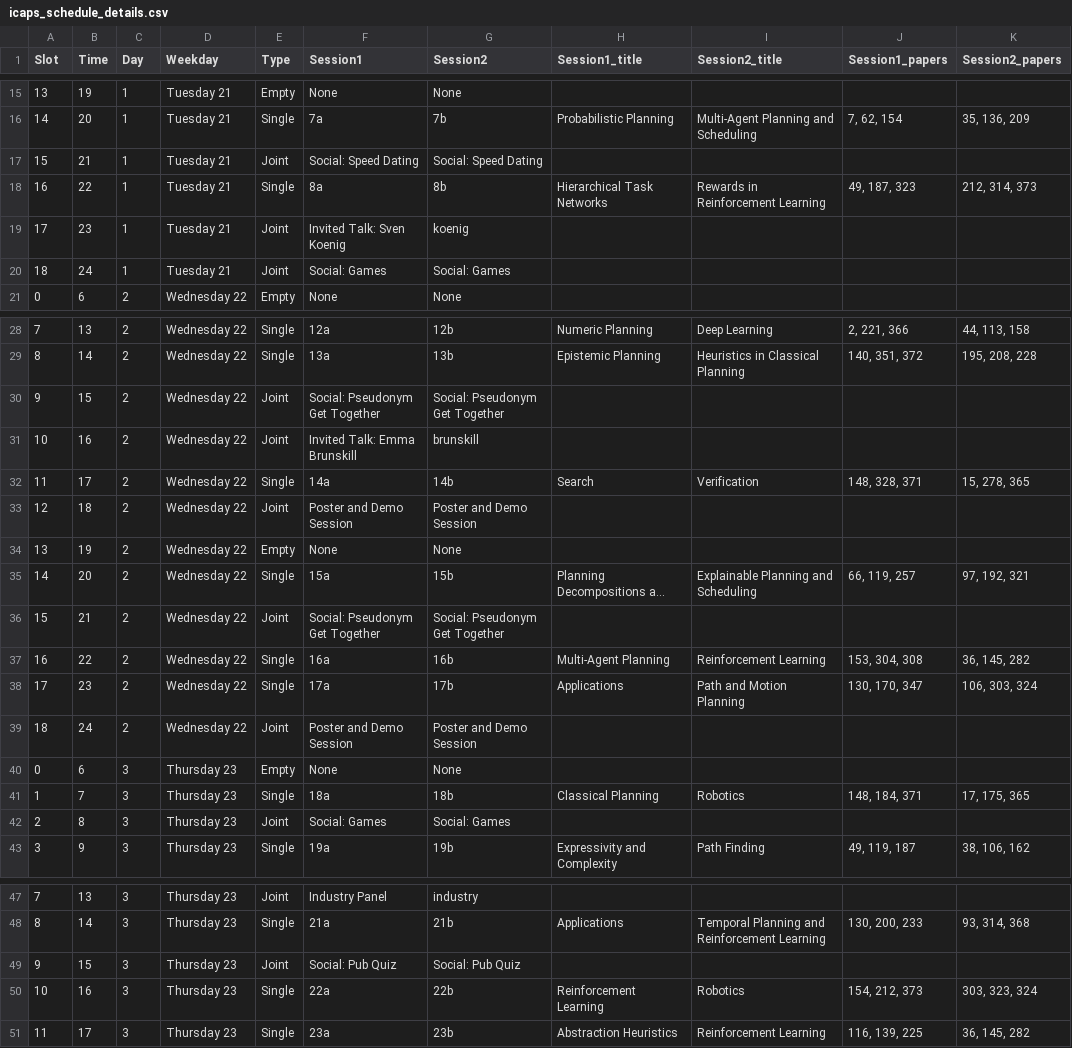
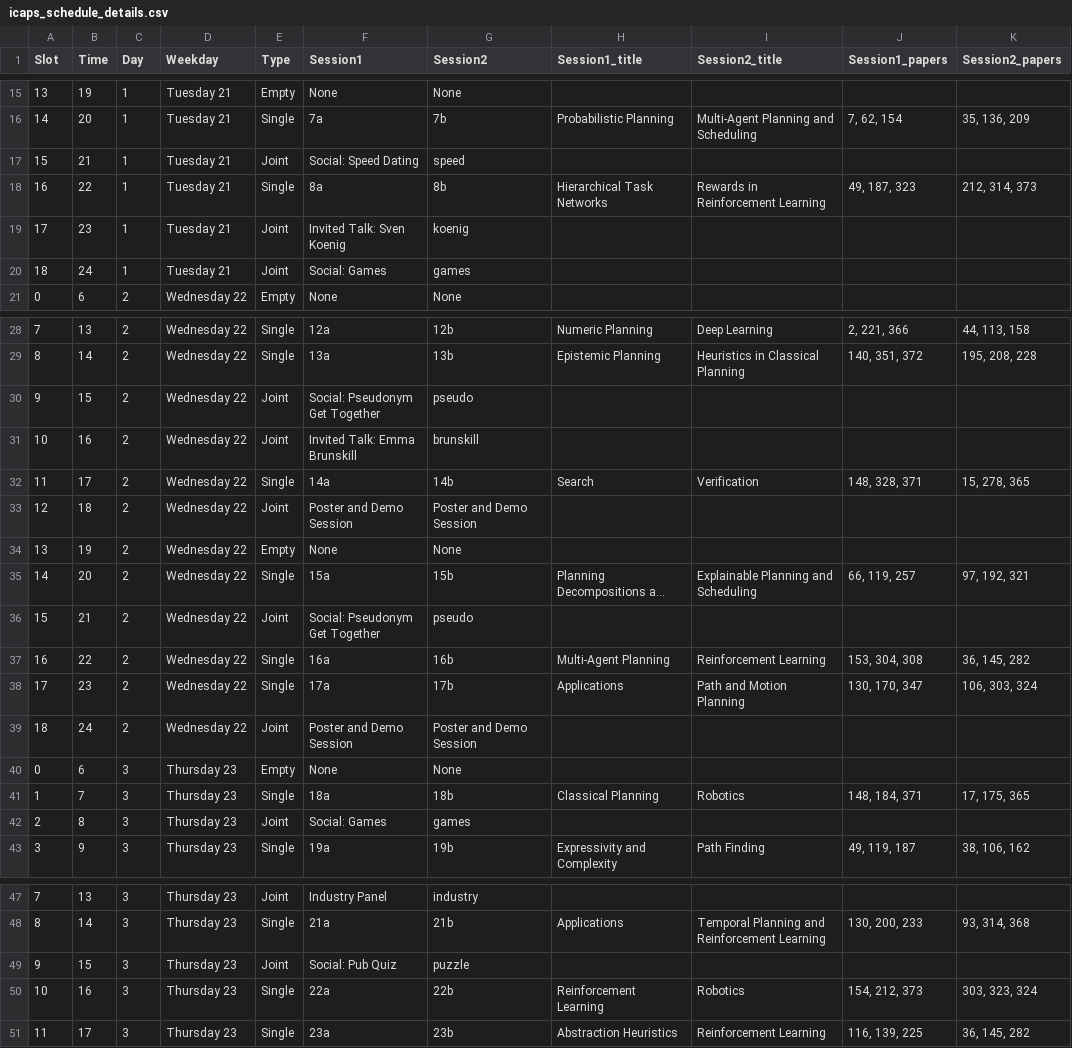
Before and after one commit to icaps2022/icaps2022.github.io, a CSV file: _data/icaps_schedule_details.csv, drawn as a sheet; only a part is shown, gaps mark what is left out; long unchanged cells end in …; the diff covers the shown part only; the diff names each change by its address in the sheet, - before the commit and + after, or states it on an @@ line.

Commit message:
add anchors to social events

```diff
--- a/_data/icaps_schedule_details.csv
+++ b/_data/icaps_schedule_details.csv
-G17 (Session2): Social: Speed Dating
+G17 (Session2): speed
-G20 (Session2): Social: Games
+G20 (Session2): games
-G30 (Session2): Social: Pseudonym Get Together
+G30 (Session2): pseudo
-G36 (Session2): Social: Pseudonym Get Together
+G36 (Session2): pseudo
-G42 (Session2): Social: Games
+G42 (Session2): games
-G49 (Session2): Social: Pub Quiz
+G49 (Session2): puzzle
```
Also changed, not shown: 2 edited cells elsewhere in this file.
